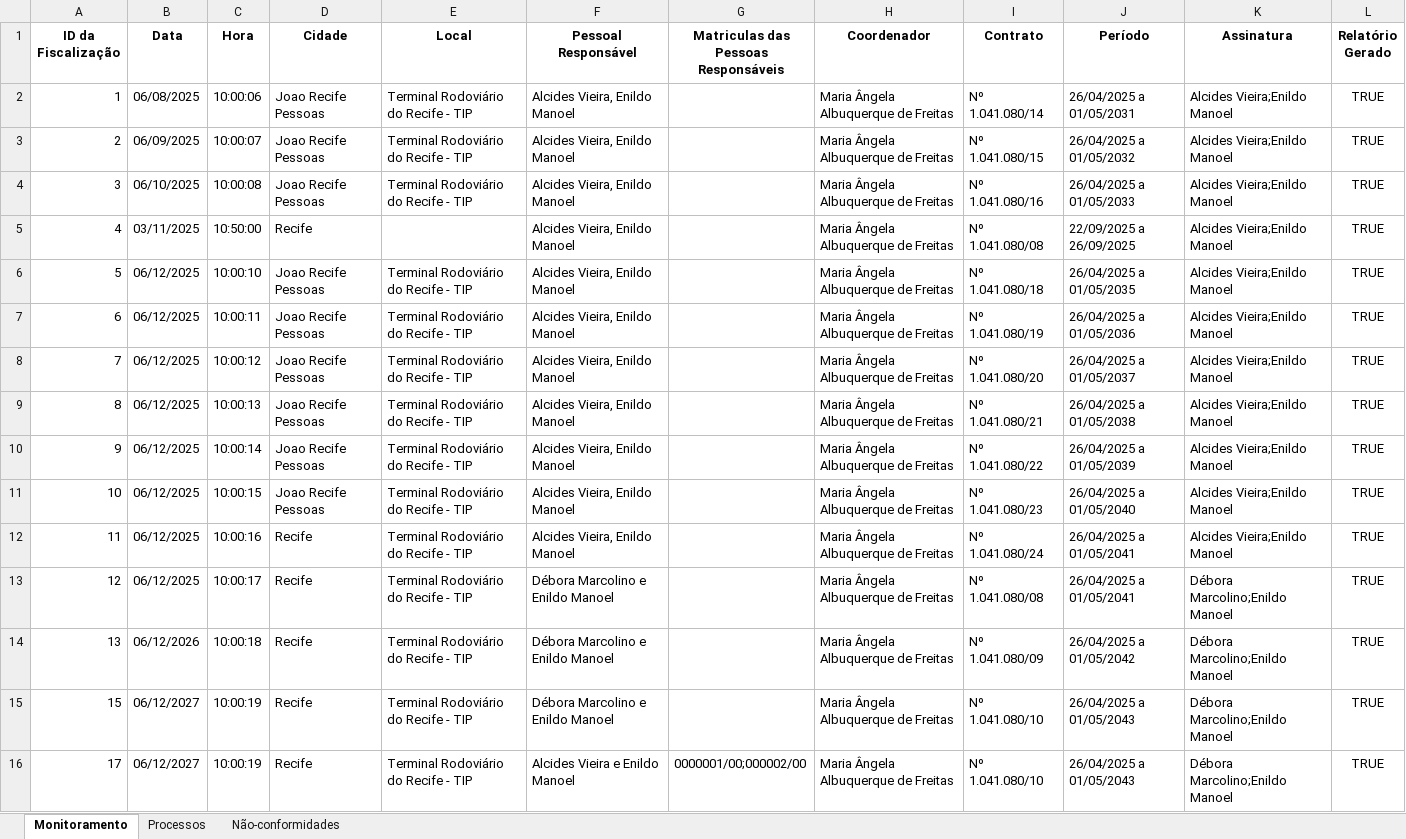
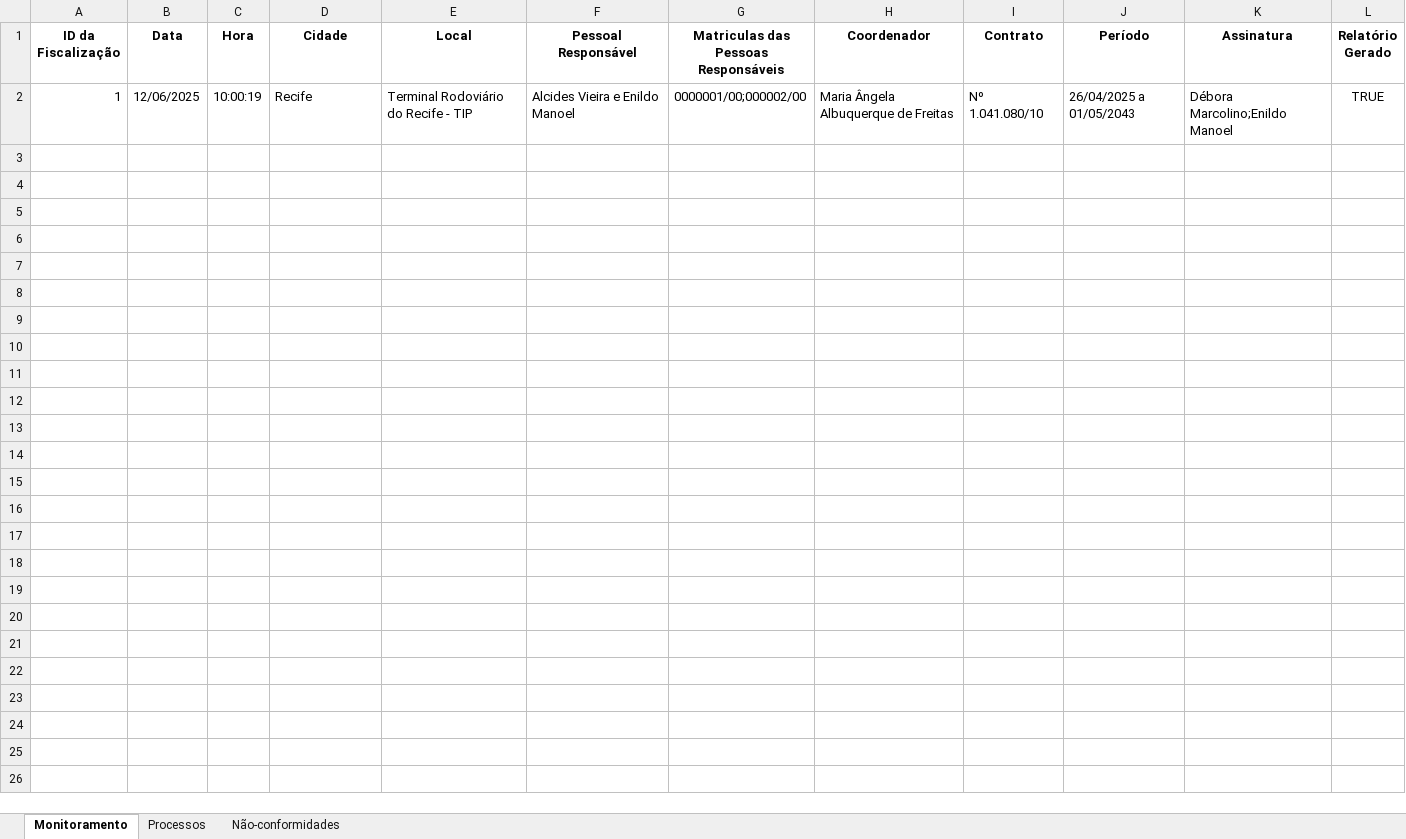
Before and after one commit to thays-barbosa/gerador-relatorios, an Excel workbook: src/planilha_monitoramento.xlsx, sheet Monitoramento, drawn as a sheet; values as stored, in another font and other column widths than the file's, no borders; removed rows and columns are numbered as before the commit, all else as after; the diff names each change by its address in the sheet, - before the commit and + after, or states it on an @@ line.

Commit message:
feat: altera fonte de dados para utilizar segunda planilha

```diff
--- a/src/planilha_monitoramento.xlsx (sheet Monitoramento)
+++ b/src/planilha_monitoramento.xlsx (sheet Monitoramento)
-row 2: 1 | 06/08/2025 | 10:00:06 | Joao Recife Pessoas | Terminal Rodoviário do Recife - TIP | Alcides Vieira, Enildo Manoel |  | Maria Ângela Albuquerque de Freitas | Nº 1.041.080/14 | 26/04/2025 a 01/05/2031 | Alcides Vieira;Enildo Manoel | TRUE
-row 3: 2 | 06/09/2025 | 10:00:07 | Joao Recife Pessoas | Terminal Rodoviário do Recife - TIP | Alcides Vieira, Enildo Manoel |  | Maria Ângela Albuquerque de Freitas | Nº 1.041.080/15 | 26/04/2025 a 01/05/2032 | Alcides Vieira;Enildo Manoel | TRUE
-row 4: 3 | 06/10/2025 | 10:00:08 | Joao Recife Pessoas | Terminal Rodoviário do Recife - TIP | Alcides Vieira, Enildo Manoel |  | Maria Ângela Albuquerque de Freitas | Nº 1.041.080/16 | 26/04/2025 a 01/05/2033 | Alcides Vieira;Enildo Manoel | TRUE
-row 5: 4 | 03/11/2025 | 10:50:00 | Recife |  | Alcides Vieira, Enildo Manoel |  | Maria Ângela Albuquerque de Freitas | Nº 1.041.080/08 | 22/09/2025 a 26/09/2025 | Alcides Vieira;Enildo Manoel | TRUE
-row 6: 5 | 06/12/2025 | 10:00:10 | Joao Recife Pessoas | Terminal Rodoviário do Recife - TIP | Alcides Vieira, Enildo Manoel |  | Maria Ângela Albuquerque de Freitas | Nº 1.041.080/18 | 26/04/2025 a 01/05/2035 | Alcides Vieira;Enildo Manoel | TRUE
-row 7: 6 | 06/12/2025 | 10:00:11 | Joao Recife Pessoas | Terminal Rodoviário do Recife - TIP | Alcides Vieira, Enildo Manoel |  | Maria Ângela Albuquerque de Freitas | Nº 1.041.080/19 | 26/04/2025 a 01/05/2036 | Alcides Vieira;Enildo Manoel | TRUE
-row 8: 7 | 06/12/2025 | 10:00:12 | Joao Recife Pessoas | Terminal Rodoviário do Recife - TIP | Alcides Vieira, Enildo Manoel |  | Maria Ângela Albuquerque de Freitas | Nº 1.041.080/20 | 26/04/2025 a 01/05/2037 | Alcides Vieira;Enildo Manoel | TRUE
-row 9: 8 | 06/12/2025 | 10:00:13 | Joao Recife Pessoas | Terminal Rodoviário do Recife - TIP | Alcides Vieira, Enildo Manoel |  | Maria Ângela Albuquerque de Freitas | Nº 1.041.080/21 | 26/04/2025 a 01/05/2038 | Alcides Vieira;Enildo Manoel | TRUE
-row 10: 9 | 06/12/2025 | 10:00:14 | Joao Recife Pessoas | Terminal Rodoviário do Recife - TIP | Alcides Vieira, Enildo Manoel |  | Maria Ângela Albuquerque de Freitas | Nº 1.041.080/22 | 26/04/2025 a 01/05/2039 | Alcides Vieira;Enildo Manoel | TRUE
-row 11: 10 | 06/12/2025 | 10:00:15 | Joao Recife Pessoas | Terminal Rodoviário do Recife - TIP | Alcides Vieira, Enildo Manoel |  | Maria Ângela Albuquerque de Freitas | Nº 1.041.080/23 | 26/04/2025 a 01/05/2040 | Alcides Vieira;Enildo Manoel | TRUE
-row 12: 11 | 06/12/2025 | 10:00:16 | Recife | Terminal Rodoviário do Recife - TIP | Alcides Vieira, Enildo Manoel |  | Maria Ângela Albuquerque de Freitas | Nº 1.041.080/24 | 26/04/2025 a 01/05/2041 | Alcides Vieira;Enildo Manoel | TRUE
-row 13: 12 | 06/12/2025 | 10:00:17 | Recife | Terminal Rodoviário do Recife - TIP | Débora Marcolino e Enildo Manoel |  | Maria Ângela Albuquerque de Freitas | Nº 1.041.080/08 | 26/04/2025 a 01/05/2041 | Débora Marcolino;Enildo Manoel | TRUE
-row 14: 13 | 06/12/2026 | 10:00:18 | Recife | Terminal Rodoviário do Recife - TIP | Débora Marcolino e Enildo Manoel |  | Maria Ângela Albuquerque de Freitas | Nº 1.041.080/09 | 26/04/2025 a 01/05/2042 | Débora Marcolino;Enildo Manoel | TRUE
-row 15: 15 | 06/12/2027 | 10:00:19 | Recife | Terminal Rodoviário do Recife - TIP | Débora Marcolino e Enildo Manoel |  | Maria Ângela Albuquerque de Freitas | Nº 1.041.080/10 | 26/04/2025 a 01/05/2043 | Débora Marcolino;Enildo Manoel | TRUE
-A2 (ID da Fiscalização): 17
+A2 (ID da Fiscalização): 1
-B2 (Data): 06/12/2027
+B2 (Data): 12/06/2025
```
Also changed, not shown: sheet Não-conformidades, sheet Processos, 17 other files.
